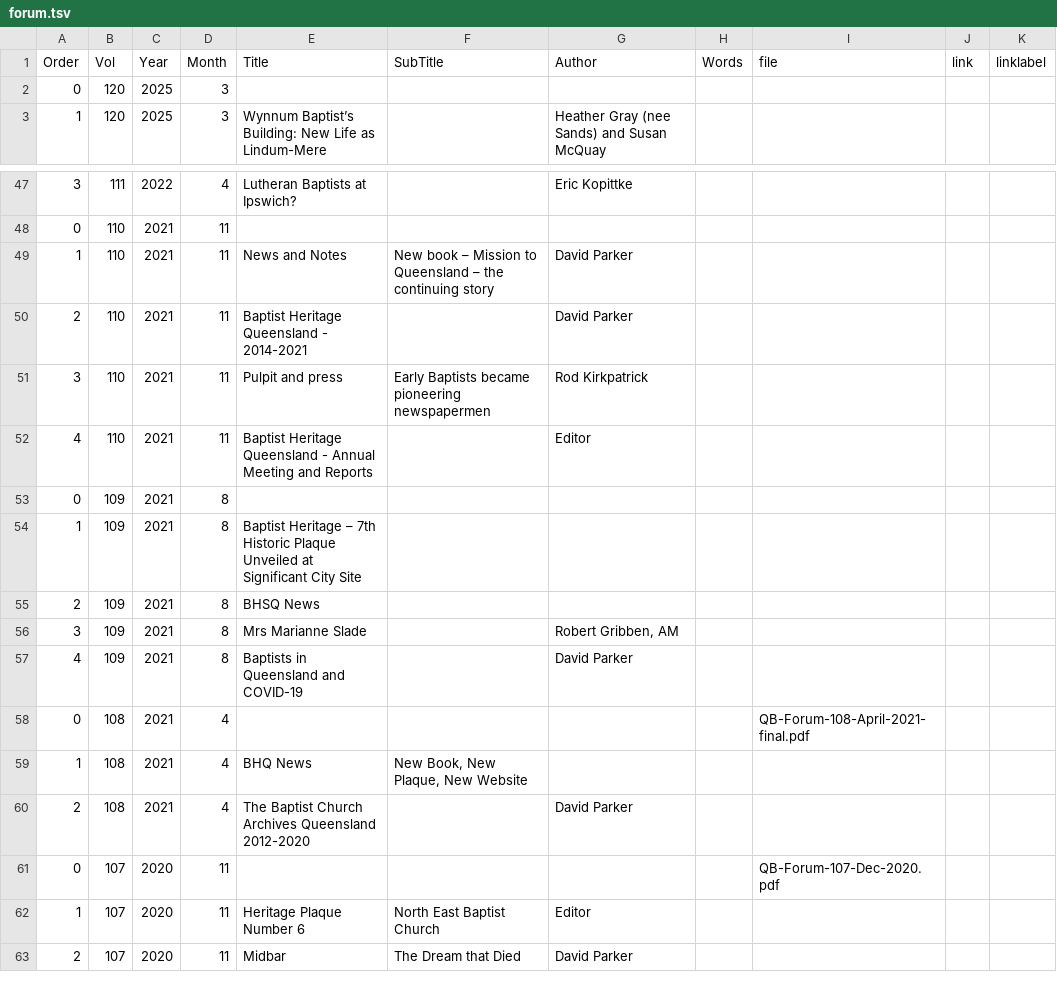
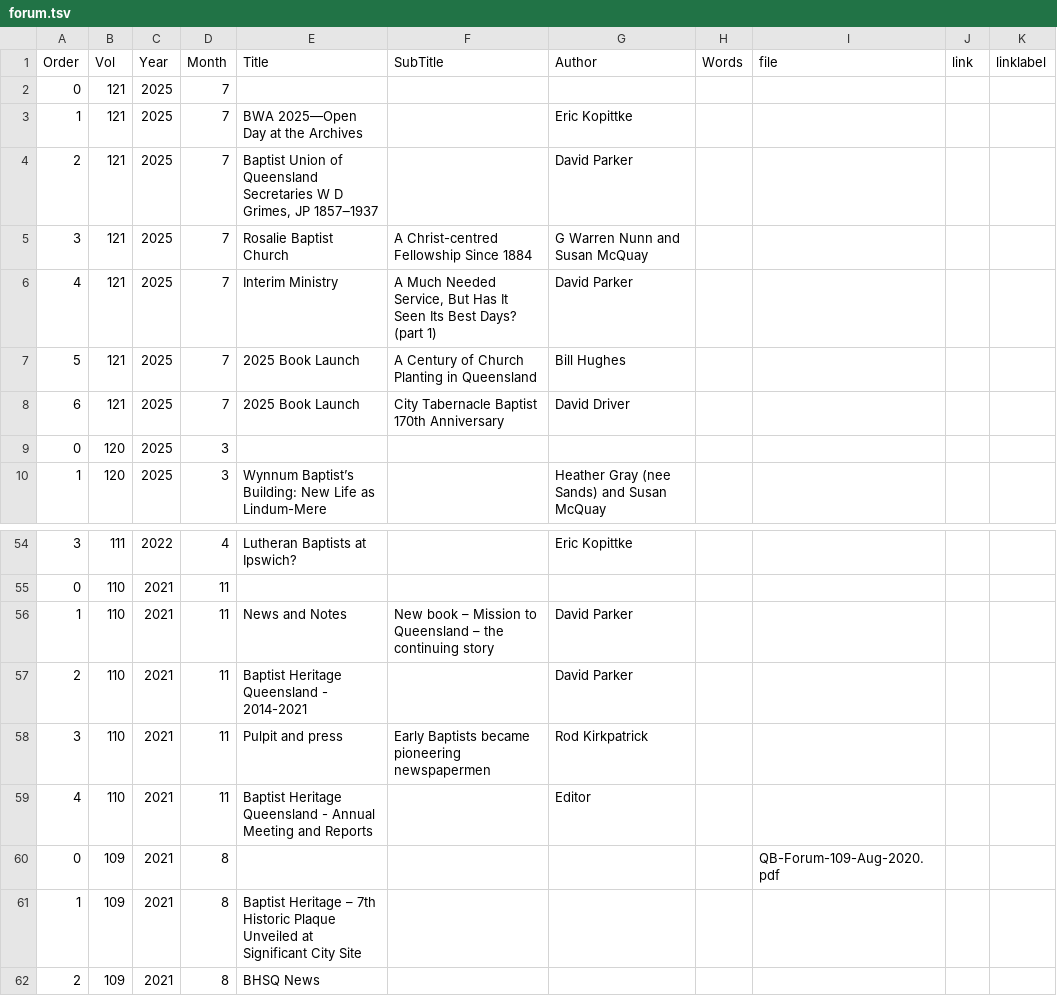
Before and after one commit to bhqweb/bhqweb.github.io, a TSV file: _data/forum.tsv, drawn as a sheet; only a part is shown, gaps mark what is left out; the shorter side is filled out with more unchanged rows; addresses are those after the commit; the diff names each change by its address in the sheet, - before the commit and + after, or states it on an @@ line.

Commit message:
Latest  Forum published so upload 5 years ago.

```diff
--- a/_data/forum.tsv
+++ b/_data/forum.tsv
+row 2: 0 | 121 | 2025 | 7
+row 3: 1 | 121 | 2025 | 7 | BWA 2025—Open Day at the Archives |  | Eric Kopittke
+row 4: 2 | 121 | 2025 | 7 | Baptist Union of Queensland Secretaries W D Grimes, JP 1857‒1937 |  | David Parker
+row 5: 3 | 121 | 2025 | 7 | Rosalie Baptist Church | A Christ-centred Fellowship Since 1884 | G Warren Nunn and Susan McQuay
+row 6: 4 | 121 | 2025 | 7 | Interim Ministry | A Much Needed Service, But Has It Seen Its Best Days? (part 1) | David Parker
+row 7: 5 | 121 | 2025 | 7 | 2025 Book Launch | A Century of Church Planting in Queensland | Bill Hughes
+row 8: 6 | 121 | 2025 | 7 | 2025 Book Launch | City Tabernacle Baptist 170th Anniversary | David Driver
-I60 (file): (empty)
+I60 (file): QB-Forum-109-Aug-2020.pdf
```
Also changed, not shown: 1 other file.
